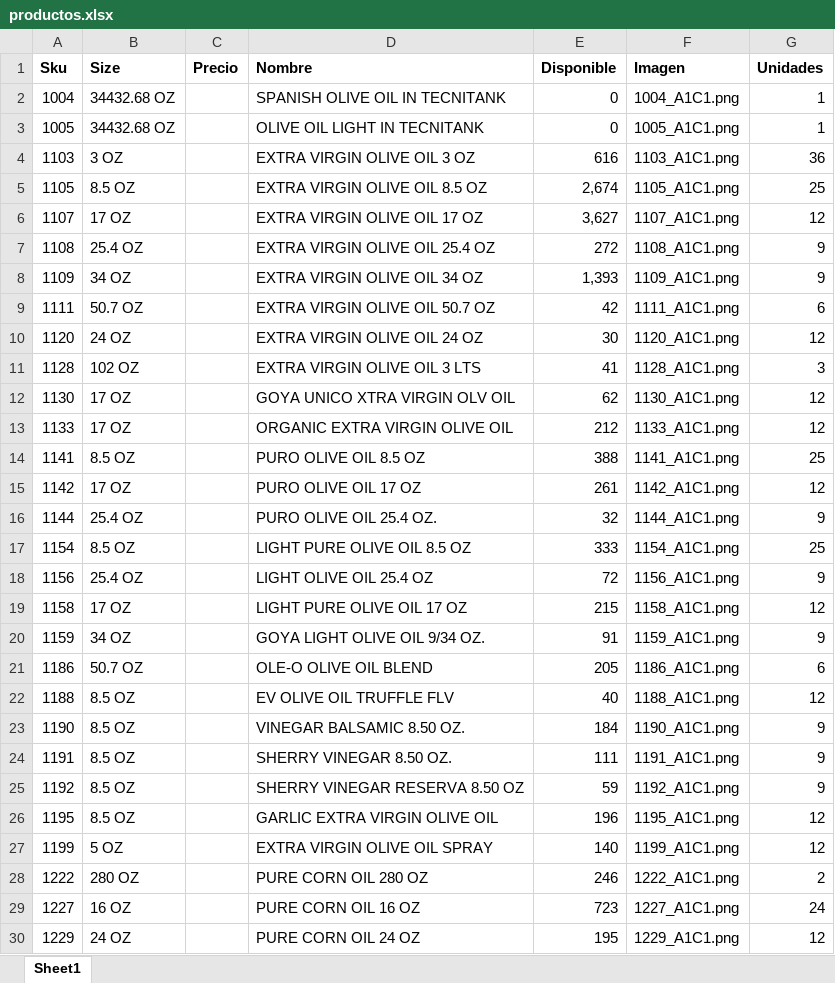
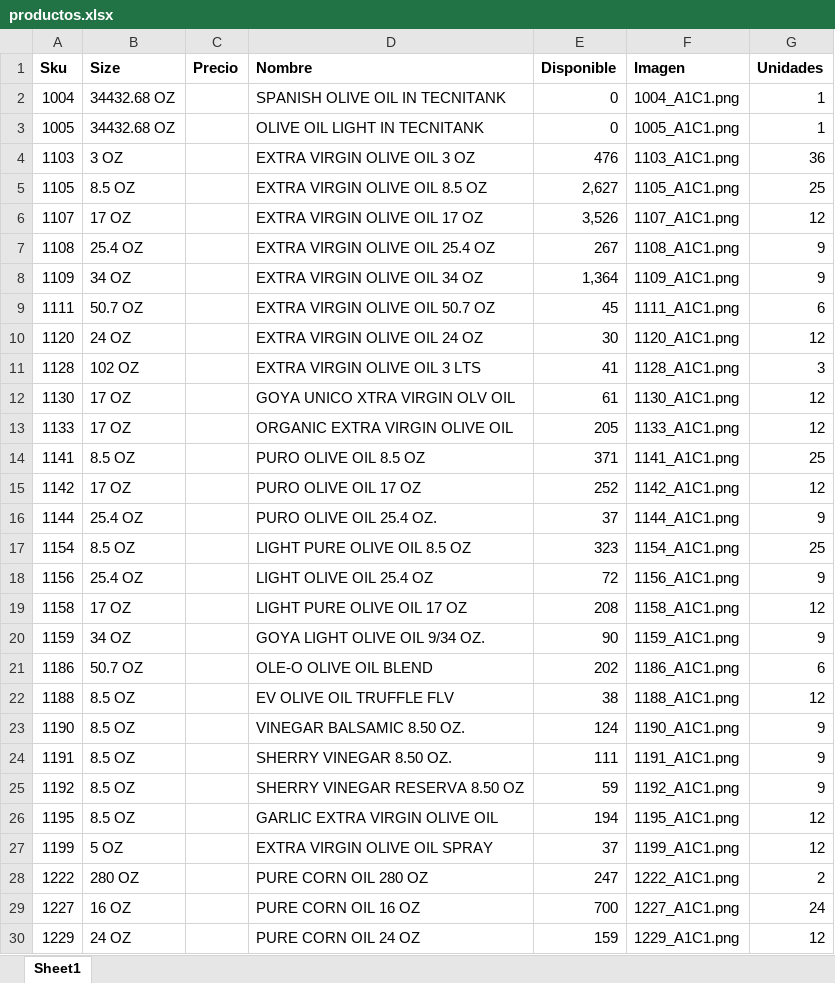
Before and after one commit to JamilJuez/japp, an Excel workbook: public/productos.xlsx, sheet Sheet1, drawn as a sheet; only a part is shown; values as stored, in another font and other column widths than the file's, no borders; the diff covers the shown part only; the diff names each change by its address in the sheet, - before the commit and + after, or states it on an @@ line.

```diff
--- a/public/productos.xlsx (sheet Sheet1)
+++ b/public/productos.xlsx (sheet Sheet1)
-E4 (Disponible): 616
+E4 (Disponible): 476
-E5 (Disponible): 2,674
+E5 (Disponible): 2,627
-E6 (Disponible): 3,627
+E6 (Disponible): 3,526
-E7 (Disponible): 272
+E7 (Disponible): 267
-E8 (Disponible): 1,393
+E8 (Disponible): 1,364
-E9 (Disponible): 42
+E9 (Disponible): 45
-E12 (Disponible): 62
+E12 (Disponible): 61
-E13 (Disponible): 212
+E13 (Disponible): 205
-E14 (Disponible): 388
+E14 (Disponible): 371
-E15 (Disponible): 261
+E15 (Disponible): 252
-E16 (Disponible): 32
+E16 (Disponible): 37
-E17 (Disponible): 333
+E17 (Disponible): 323
-E19 (Disponible): 215
+E19 (Disponible): 208
-E20 (Disponible): 91
+E20 (Disponible): 90
-E21 (Disponible): 205
+E21 (Disponible): 202
-E22 (Disponible): 40
+E22 (Disponible): 38
-E23 (Disponible): 184
+E23 (Disponible): 124
-E26 (Disponible): 196
+E26 (Disponible): 194
-E27 (Disponible): 140
+E27 (Disponible): 37
-E28 (Disponible): 246
+E28 (Disponible): 247
-E29 (Disponible): 723
+E29 (Disponible): 700
-E30 (Disponible): 195
+E30 (Disponible): 159
```
Also changed, not shown: 1320 edited cells elsewhere in this sheet, 8 other files.
